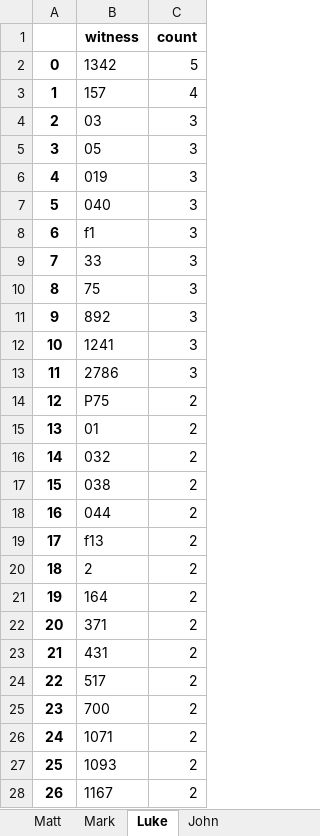
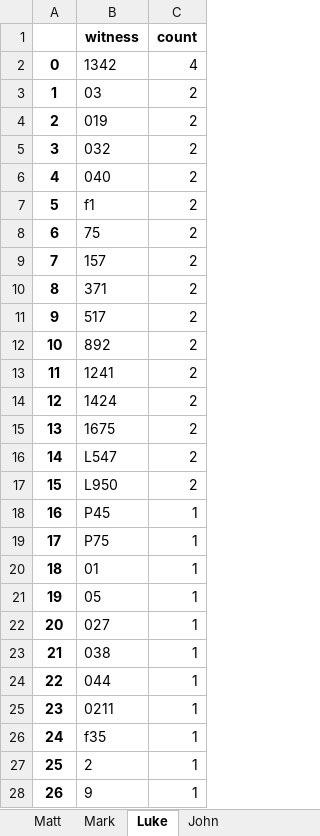
Before and after one commit to jjmccollum/ga-274, an Excel workbook: xlsx/ga_274_margin_agreements.xlsx, sheet Luke, drawn as a sheet; only a part is shown; values as stored, in another font and other column widths than the file's, no borders; the diff covers the shown part only; the diff names each change by its address in the sheet, - before the commit and + after, or states it on an @@ line.

```diff
--- a/xlsx/ga_274_margin_agreements.xlsx (sheet Luke)
+++ b/xlsx/ga_274_margin_agreements.xlsx (sheet Luke)
-C2 (count): 5
+C2 (count): 4
-B3 (witness): 157
+B3 (witness): 03
-C3 (count): 4
+C3 (count): 2
-B4 (witness): 03
+B4 (witness): 019
-C4:C13 (count): 3
+C4:C13 (count): 2
-B5 (witness): 05
+B5 (witness): 032
-B6 (witness): 019
+B6 (witness): 040
-B7 (witness): 040
+B7 (witness): f1
-B8 (witness): f1
+B8 (witness): 75
-B9 (witness): 33
+B9 (witness): 157
-B10 (witness): 75
+B10 (witness): 371
-B11 (witness): 892
+B11 (witness): 517
-B12 (witness): 1241
+B12 (witness): 892
-B13 (witness): 2786
+B13 (witness): 1241
-B14 (witness): P75
+B14 (witness): 1424
-B15 (witness): 01
+B15 (witness): 1675
-B16 (witness): 032
+B16 (witness): L547
-B17 (witness): 038
+B17 (witness): L950
-B18 (witness): 044
+B18 (witness): P45
-C18:C28 (count): 2
+C18:C28 (count): 1
-B19 (witness): f13
+B19 (witness): P75
-B20 (witness): 2
+B20 (witness): 01
-B21 (witness): 164
+B21 (witness): 05
-B22 (witness): 371
+B22 (witness): 027
-B23 (witness): 431
+B23 (witness): 038
-B24 (witness): 517
+B24 (witness): 044
-B25 (witness): 700
+B25 (witness): 0211
-B26 (witness): 1071
+B26 (witness): f35
-B27 (witness): 1093
+B27 (witness): 2
-B28 (witness): 1167
+B28 (witness): 9
```
Also changed, not shown: 144 edited cells elsewhere in this sheet, sheet Matt, sheet Mark, sheet John, xlsx/ga_274_margin_collation.xlsx, xlsx/ga_274_scribal_habits.xlsx, 6 other files.
